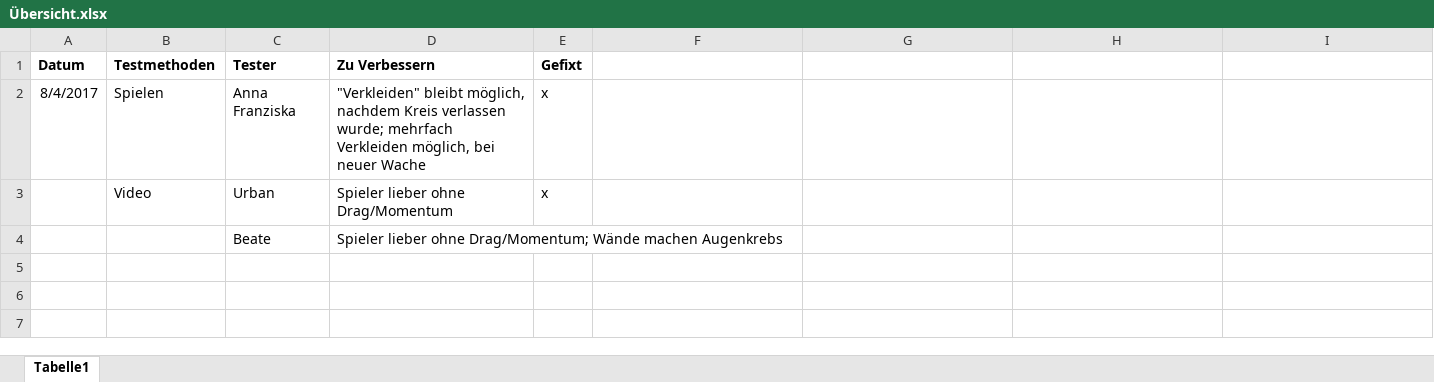
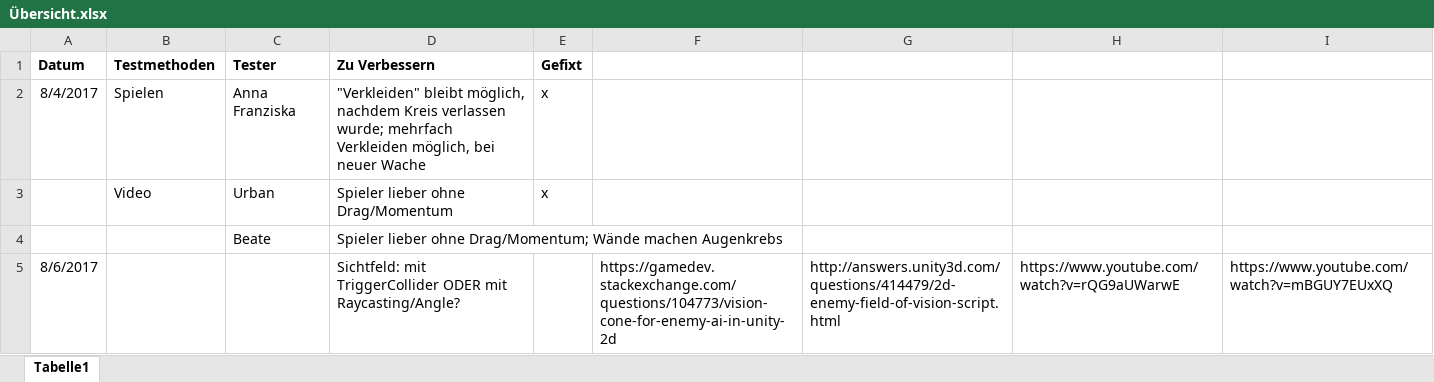
Before and after one commit to AnuschkaFive/discordia-agency, an Excel workbook: Development_Testing/Übersicht.xlsx, sheet Tabelle1, drawn as a sheet; values as stored, in another font and other column widths than the file's, no borders; the diff names each change by its address in the sheet, - before the commit and + after, or states it on an @@ line.

```diff
--- a/Development_Testing/Übersicht.xlsx (sheet Tabelle1)
+++ b/Development_Testing/Übersicht.xlsx (sheet Tabelle1)
+row 5: 8/6/2017 |  |  | Sichtfeld: mit TriggerCollider ODER mit Raycasting/Angle? |  | https://gamedev.stackexchange.com/questions/104773/vision-cone-for-enemy-ai-in-unity-2d | http://answers.unity3d.com/questions/414479/2d-enemy-field-of-vision-script.html | https://www.youtube.com/watch?v=rQG9aUWarwE | https://www.youtube.com/watch?v=mBGUY7EUxXQ
```
